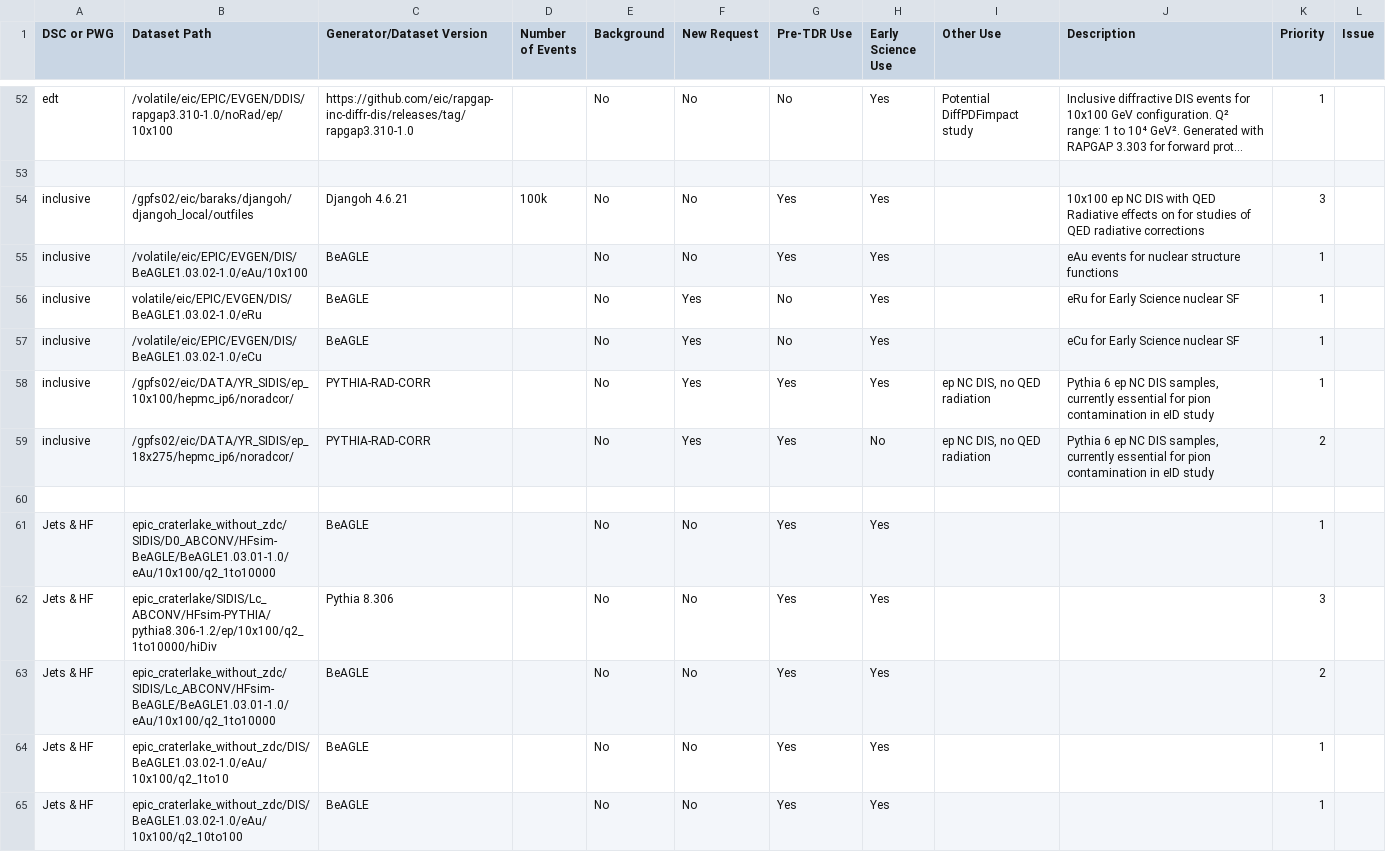
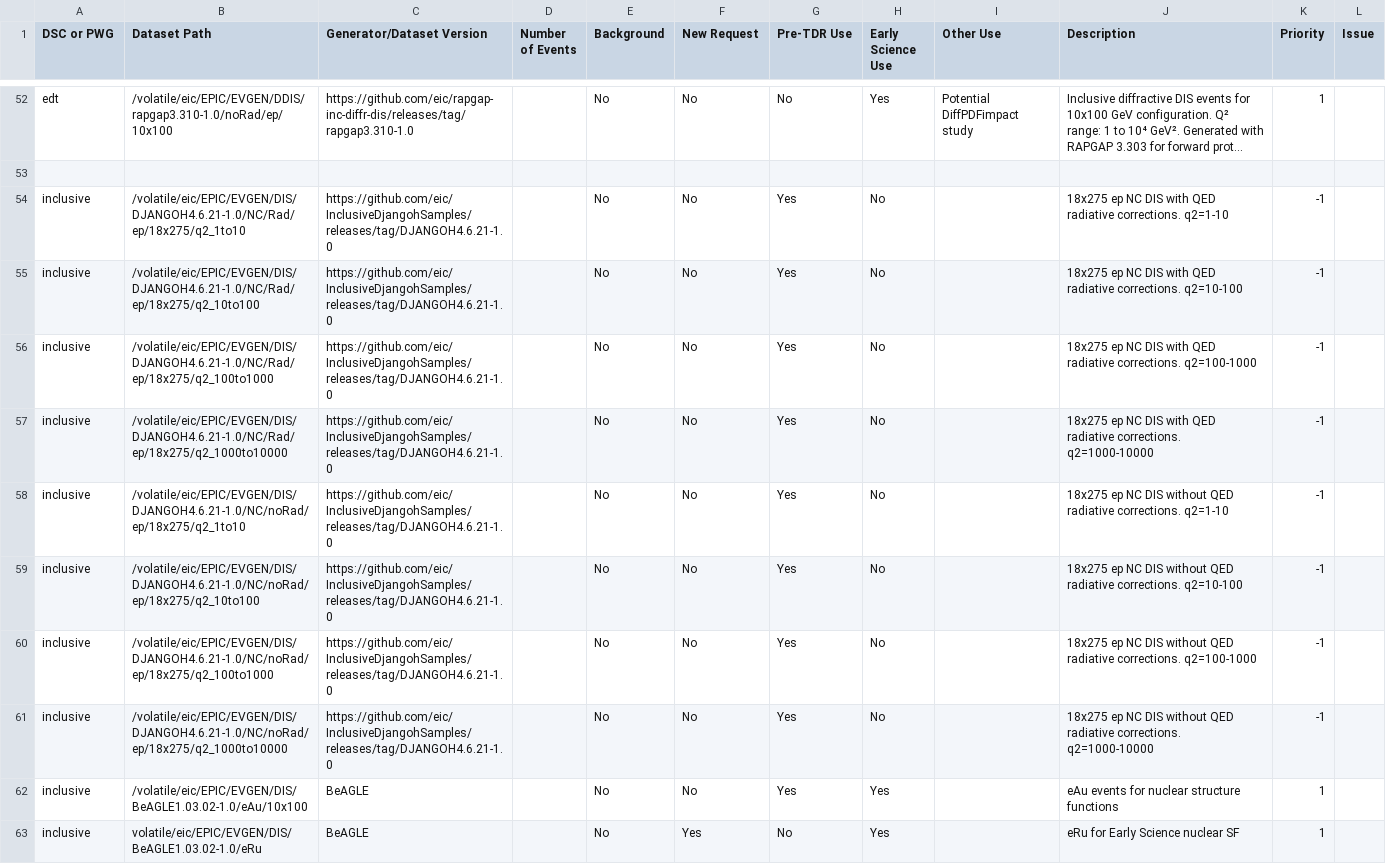
Before and after one commit to eic/epic-prod, a CSV file: docs/_data/datasets.csv, drawn as a sheet; only a part is shown, gaps mark what is left out; the shorter side is filled out with more unchanged rows; long unchanged cells end in …; removed rows and columns are numbered as before the commit, all else as after; the diff names each change by its address in the sheet, - before the commit and + after, or states it on an @@ line.

```diff
--- a/docs/_data/datasets.csv
+++ b/docs/_data/datasets.csv
-row 54: inclusive | /gpfs02/eic/baraks/djangoh/djangoh_local/outfiles | Djangoh 4.6.21 | 100k | No | No | Yes | Yes |  | 10x100 ep NC DIS with QED Radiative effects on for studies of QED radiative corrections | 3
+row 54: inclusive | /volatile/eic/EPIC/EVGEN/DIS/DJANGOH4.6.21-1.0/NC/Rad/ep/18x275/q2_1to10 | https://github.com/eic/InclusiveDjangohSamples/releases/tag/DJANGOH4.6.21-1.0 |  | No | No | Yes | No |  | 18x275 ep NC DIS with QED radiative corrections. q2=1-10 | -1
+row 55: inclusive | /volatile/eic/EPIC/EVGEN/DIS/DJANGOH4.6.21-1.0/NC/Rad/ep/18x275/q2_10to100 | https://github.com/eic/InclusiveDjangohSamples/releases/tag/DJANGOH4.6.21-1.0 |  | No | No | Yes | No |  | 18x275 ep NC DIS with QED radiative corrections. q2=10-100 | -1
+row 56: inclusive | /volatile/eic/EPIC/EVGEN/DIS/DJANGOH4.6.21-1.0/NC/Rad/ep/18x275/q2_100to1000 | https://github.com/eic/InclusiveDjangohSamples/releases/tag/DJANGOH4.6.21-1.0 |  | No | No | Yes | No |  | 18x275 ep NC DIS with QED radiative corrections. q2=100-1000 | -1
+row 57: inclusive | /volatile/eic/EPIC/EVGEN/DIS/DJANGOH4.6.21-1.0/NC/Rad/ep/18x275/q2_1000to10000 | https://github.com/eic/InclusiveDjangohSamples/releases/tag/DJANGOH4.6.21-1.0 |  | No | No | Yes | No |  | 18x275 ep NC DIS with QED radiative corrections. q2=1000-10000 | -1
+row 58: inclusive | /volatile/eic/EPIC/EVGEN/DIS/DJANGOH4.6.21-1.0/NC/noRad/ep/18x275/q2_1to10 | https://github.com/eic/InclusiveDjangohSamples/releases/tag/DJANGOH4.6.21-1.0 |  | No | No | Yes | No |  | 18x275 ep NC DIS without QED radiative corrections. q2=1-10 | -1
+row 59: inclusive | /volatile/eic/EPIC/EVGEN/DIS/DJANGOH4.6.21-1.0/NC/noRad/ep/18x275/q2_10to100 | https://github.com/eic/InclusiveDjangohSamples/releases/tag/DJANGOH4.6.21-1.0 |  | No | No | Yes | No |  | 18x275 ep NC DIS without QED radiative corrections. q2=10-100 | -1
+row 60: inclusive | /volatile/eic/EPIC/EVGEN/DIS/DJANGOH4.6.21-1.0/NC/noRad/ep/18x275/q2_100to1000 | https://github.com/eic/InclusiveDjangohSamples/releases/tag/DJANGOH4.6.21-1.0 |  | No | No | Yes | No |  | 18x275 ep NC DIS without QED radiative corrections. q2=100-1000 | -1
+row 61: inclusive | /volatile/eic/EPIC/EVGEN/DIS/DJANGOH4.6.21-1.0/NC/noRad/ep/18x275/q2_1000to10000 | https://github.com/eic/InclusiveDjangohSamples/releases/tag/DJANGOH4.6.21-1.0 |  | No | No | Yes | No |  | 18x275 ep NC DIS without QED radiative corrections. q2=1000-10000 | -1
```
